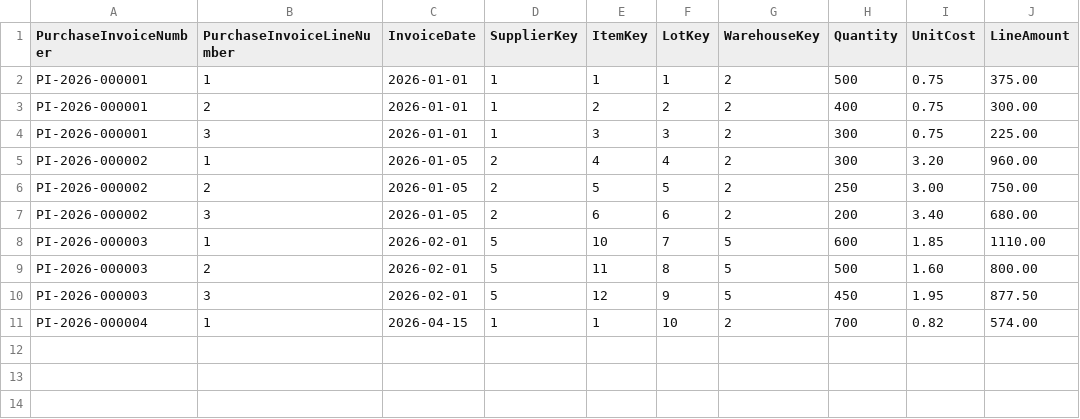
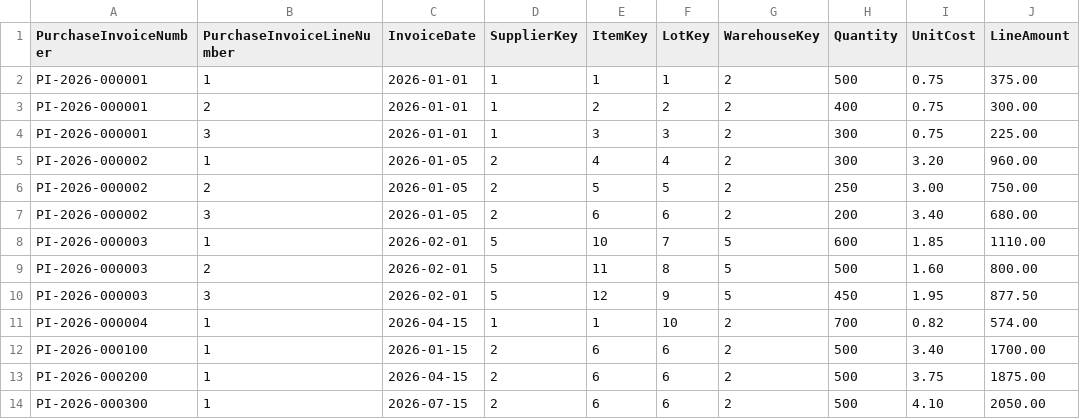
Before and after one commit to masadownhouse-lang/fabric-ai-business-analyst, a CSV file: docs/data/transactions/FactPurchaseInvoiceLine.csv, drawn as a sheet.

Commit message:
Added purchase invoices for Event 001

```diff
--- a/docs/data/transactions/FactPurchaseInvoiceLine.csv
+++ b/docs/data/transactions/FactPurchaseInvoiceLine.csv
@@ -11 +11,4 @@ PI-2026-000003,3,2026-02-01,5,12,9,5,450,1.95,877.50
 PI-2026-000004,1,2026-04-15,1,1,10,2,700,0.82,574.00
+PI-2026-000100,1,2026-01-15,2,6,6,2,500,3.40,1700.00
+PI-2026-000200,1,2026-04-15,2,6,6,2,500,3.75,1875.00
+PI-2026-000300,1,2026-07-15,2,6,6,2,500,4.10,2050.00
```
